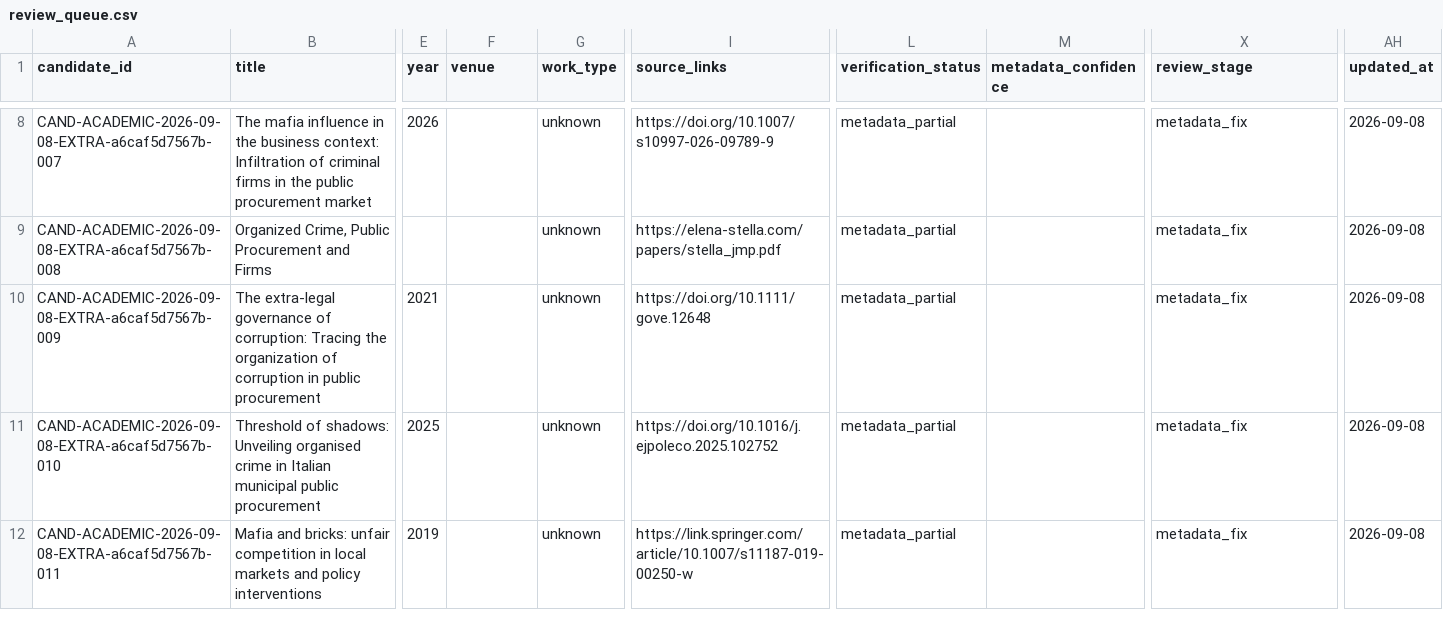
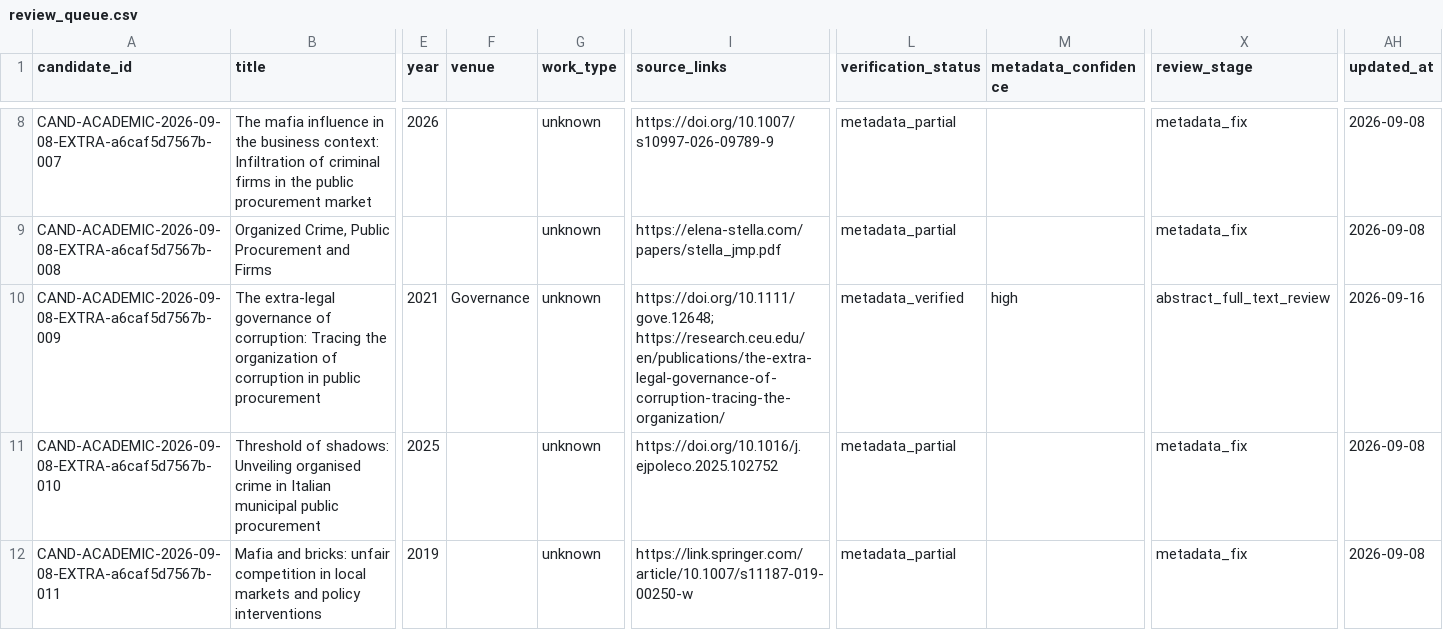
Before and after one commit to colazeta/criminal_infiltration_in_legal_economy_review, a CSV file: data/curation/review_queue.csv, drawn as a sheet; only a part is shown, gaps mark what is left out; the diff names each change by its address in the sheet, - before the commit and + after, or states it on an @@ line.

Commit message:
Verify candidate metadata and source provenance (#744)
Co-authored-by: github-actions[bot] <41898282+github-actions[bot]@users.noreply.github.com>

```diff
--- a/data/curation/review_queue.csv
+++ b/data/curation/review_queue.csv
-F10 (venue): (empty)
+F10 (venue): Governance
-I10 (source_links): https://doi.org/10.1111/gove.12648
+I10 (source_links): https://doi.org/10.1111/gove.12648; https://research.ceu.edu/en/publications/the-extra-legal-governance-of-corruption-tracing-the-organization/
-L10 (verification_status): metadata_partial
+L10 (verification_status): metadata_verified
-M10 (metadata_confidence): (empty)
+M10 (metadata_confidence): high
-X10 (review_stage): metadata_fix
+X10 (review_stage): abstract_full_text_review
-AH10 (updated_at): 2026-09-08
+AH10 (updated_at): 2026-09-16
```
Also changed, not shown: 2 other files.
